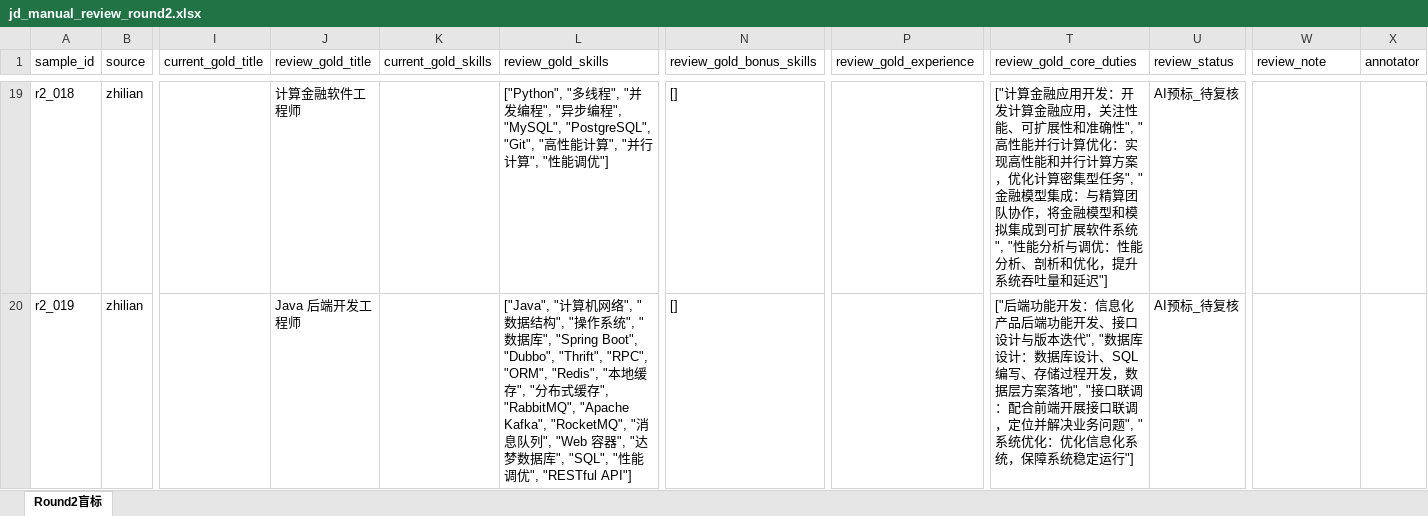
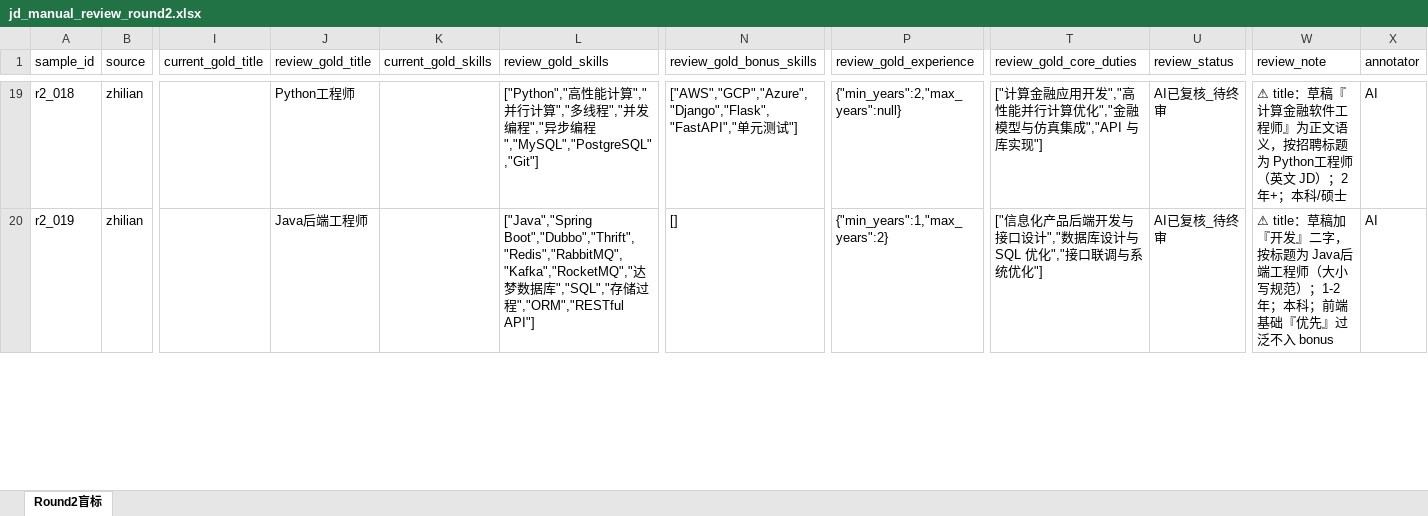
Before and after one commit to Sanksu/zhigang-compass, an Excel workbook: backend/data/golden_set/review/jd_manual_review_round2.xlsx, sheet Round2盲标, drawn as a sheet; only a part is shown, gaps mark what is left out; values as stored, in another font and other column widths than the file's, no borders; the diff covers the shown part only; the diff names each change by its address in the sheet, - before the commit and + after, or states it on an @@ line.

Commit message:
feat(test): 盲审 round2 AI 复核完成 + 评测链两处修复
AI 复核：20 条逐条精读正文独立判定（不依赖抽取器草稿），修订
review_gold_* 写回 xlsx（annotator=AI，待张恺天终审），决策点与
终审清单见 round2_reviewed.json / checklist。评测基线（AI 口径）：
skills F1=0.7466 / title_norm=0.50 / edu=0.95，归档 1831。

评测链修复：① _load_round1_blind_rows 空 inlineStr 容错（openpyxl
产物 <c t=inlineStr/> 无 m:is）；② ready_for_real_run 硬编码 12 行
改为全有效即放行（round1 回归 READY 无行为变化）

```diff
--- a/backend/data/golden_set/review/jd_manual_review_round2.xlsx (sheet Round2盲标)
+++ b/backend/data/golden_set/review/jd_manual_review_round2.xlsx (sheet Round2盲标)
-J19 (review_gold_title): 计算金融软件工程师
+J19 (review_gold_title): Python工程师
-L19 (review_gold_skills): ["Python", "多线程", "并发编程", "异步编程", "MySQL", "PostgreSQL", "Git", "高性能计算", "并行计算", "性能调优"]
+L19 (review_gold_skills): ["Python","高性能计算","并行计算","多线程","并发编程","异步编程","MySQL","PostgreSQL","Git"]
-N19 (review_gold_bonus_skills): []
+N19 (review_gold_bonus_skills): ["AWS","GCP","Azure","Django","Flask","FastAPI","单元测试"]
-P19 (review_gold_experience): (empty)
+P19 (review_gold_experience): {"min_years":2,"max_years":null}
-T19 (review_gold_core_duties): …应用开发：开发计算金融应用，关注性能、可扩展性和准确性", "高性能并行计算优化：实现高性能和并行计算方案，优化计算密集型任务", "金融模型集成：与精算团队协作，将金融模型和模拟集成到可扩展软件系统", "性能分析与调优：性能分析、剖析和优化，提升系统吞吐量和延迟"]
+T19 (review_gold_core_duties): …应用开发","高性能并行计算优化","金融模型与仿真集成","API 与库实现"]
-U19:U20 (review_status): AI预标_待复核
+U19:U20 (review_status): AI已复核_待终审
-W19 (review_note): (empty)
+W19 (review_note): ⚠ title：草稿『计算金融软件工程师』为正文语义，按招聘标题为 Python工程师（英文 JD）；2 年+；本科/硕士
-X19:X20 (annotator): (empty)
+X19:X20 (annotator): AI
-J20 (review_gold_title): Java 后端开发工程师
+J20 (review_gold_title): Java后端工程师
-L20 (review_gold_skills): ["Java", "计算机网络", "数据结构", "操作系统", "数据库", "Spring Boot", "Dubbo", "Thrift", "RPC", "ORM", "Redis", "本地缓存", "分布式缓存", "RabbitMQ", "Apache Kafka", "RocketMQ", "消息队列", "Web 容器", "达梦数据库", "SQL", "性能调优", "RESTful API"]
+L20 (review_gold_skills): ["Java","Spring Boot","Dubbo","Thrift","Redis","RabbitMQ","Kafka","RocketMQ","达梦数据库","SQL","存储过程","ORM","RESTful API"]
-P20 (review_gold_experience): (empty)
+P20 (review_gold_experience): {"min_years":1,"max_years":2}
-T20 (review_gold_core_duties): ["后端功能开发：信息化产品后端功能开发、接口设计与版本迭代", "数据库设计：数据库设计、SQL 编写、存储过程开发，数据层方案落地", "接口联调：配合前端开展接口联调，定位并解决业务问题", "系统优化：优化信息化系统，保障系统稳定运行"]
+T20 (review_gold_core_duties): ["信息化产品后端开发与接口设计","数据库设计与 SQL 优化","接口联调与系统优化"]
-W20 (review_note): (empty)
+W20 (review_note): ⚠ title：草稿加『开发』二字，按标题为 Java后端工程师（大小写规范）；1-2 年；本科；前端基础『优先』过泛不入 bonus
```
Also changed, not shown: 127 edited cells elsewhere in this sheet, 8 other files.
